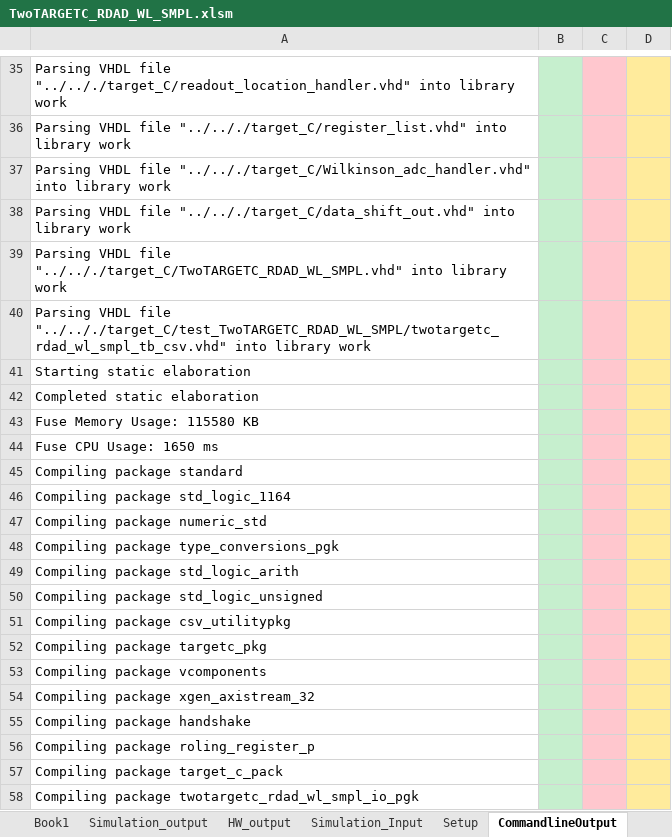
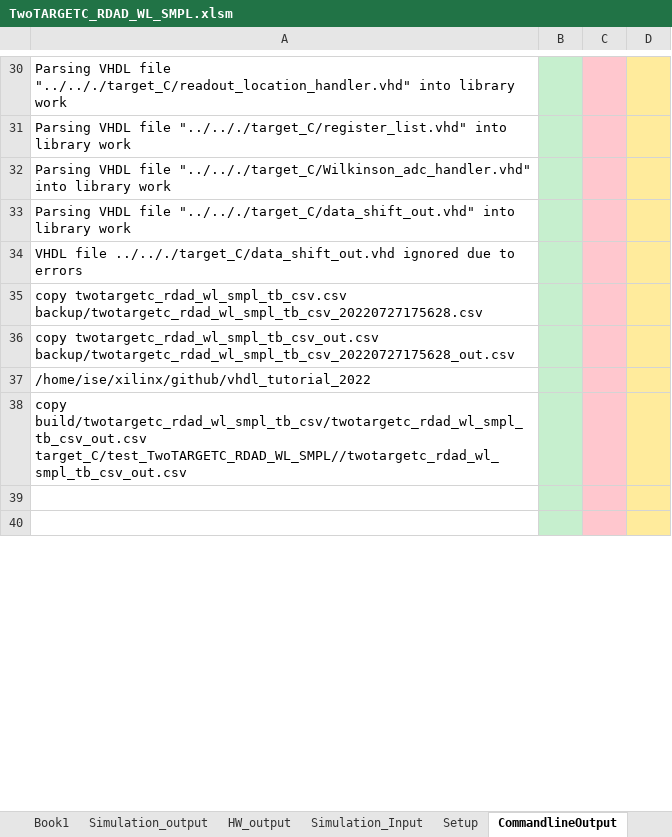
Before and after one commit to Shivang-UHM/vhdl_tutorial_2022, an Excel workbook: target_C/test_TwoTARGETC_RDAD_WL_SMPL/TwoTARGETC_RDAD_WL_SMPL.xlsm, sheet CommandlineOutput, drawn as a sheet; only a part is shown, gaps mark what is left out; the shorter side is filled out with more unchanged rows; values as stored, in another font and other column widths than the file's, no borders; conditional formats not drawn; removed rows and columns are numbered as before the commit, all else as after; the diff covers the shown part only; the diff names each change by its address in the sheet, - before the commit and + after, or states it on an @@ line.

Commit message:
added target C readout

```diff
--- a/target_C/test_TwoTARGETC_RDAD_WL_SMPL/TwoTARGETC_RDAD_WL_SMPL.xlsm (sheet CommandlineOutput)
+++ b/target_C/test_TwoTARGETC_RDAD_WL_SMPL/TwoTARGETC_RDAD_WL_SMPL.xlsm (sheet CommandlineOutput)
-A34: Parsing VHDL file "../.././target_C/TwoTARGETC_RDAD_WL_SMPL.vhd" into library work
+A34: VHDL file ../.././target_C/data_shift_out.vhd ignored due to errors
-A35: Parsing VHDL file "../.././target_C/test_TwoTARGETC_RDAD_WL_SMPL/twotargetc_rdad_wl_smpl_tb_csv.vhd" into library work
+A35: copy twotargetc_rdad_wl_smpl_tb_csv.csv backup/twotargetc_rdad_wl_smpl_tb_csv_20220727175628.csv
-A36: Starting static elaboration
+A36: copy twotargetc_rdad_wl_smpl_tb_csv_out.csv backup/twotargetc_rdad_wl_smpl_tb_csv_20220727175628_out.csv
-A37: Completed static elaboration
+A37: /home/ise/xilinx/github/vhdl_tutorial_2022
-A38: Fuse Memory Usage: 115580 KB
+A38: copy build/twotargetc_rdad_wl_smpl_tb_csv/twotargetc_rdad_wl_smpl_tb_csv_out.csv target_C/test_TwoTARGETC_RDAD_WL_SMPL//twotargetc_rdad_wl_smpl_tb_csv_out.csv
-row 44: Fuse CPU Usage: 1650 ms
-row 45: Compiling package standard
-row 46: Compiling package std_logic_1164
-row 47: Compiling package numeric_std
-row 48: Compiling package type_conversions_pgk
-row 49: Compiling package std_logic_arith
-row 50: Compiling package std_logic_unsigned
-row 51: Compiling package csv_utilitypkg
-row 52: Compiling package targetc_pkg
-row 53: Compiling package vcomponents
-row 54: Compiling package xgen_axistream_32
-row 55: Compiling package handshake
-row 56: Compiling package roling_register_p
-row 57: Compiling package target_c_pack
-row 58: Compiling package twotargetc_rdad_wl_smpl_io_pgk
```
Also changed, not shown: 47 added rows, 32 removed rows and 27 edited cells elsewhere in this sheet, sheet Book1, 19 other files.
